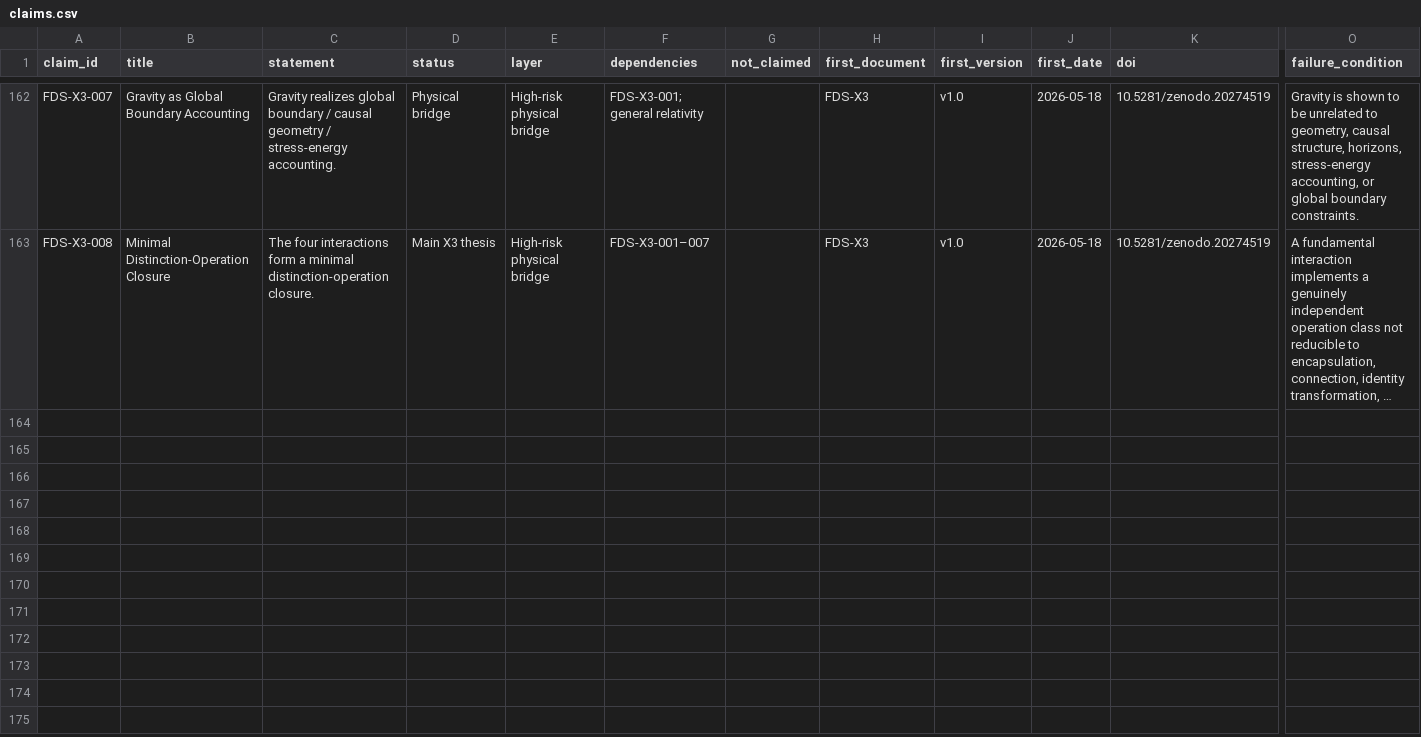
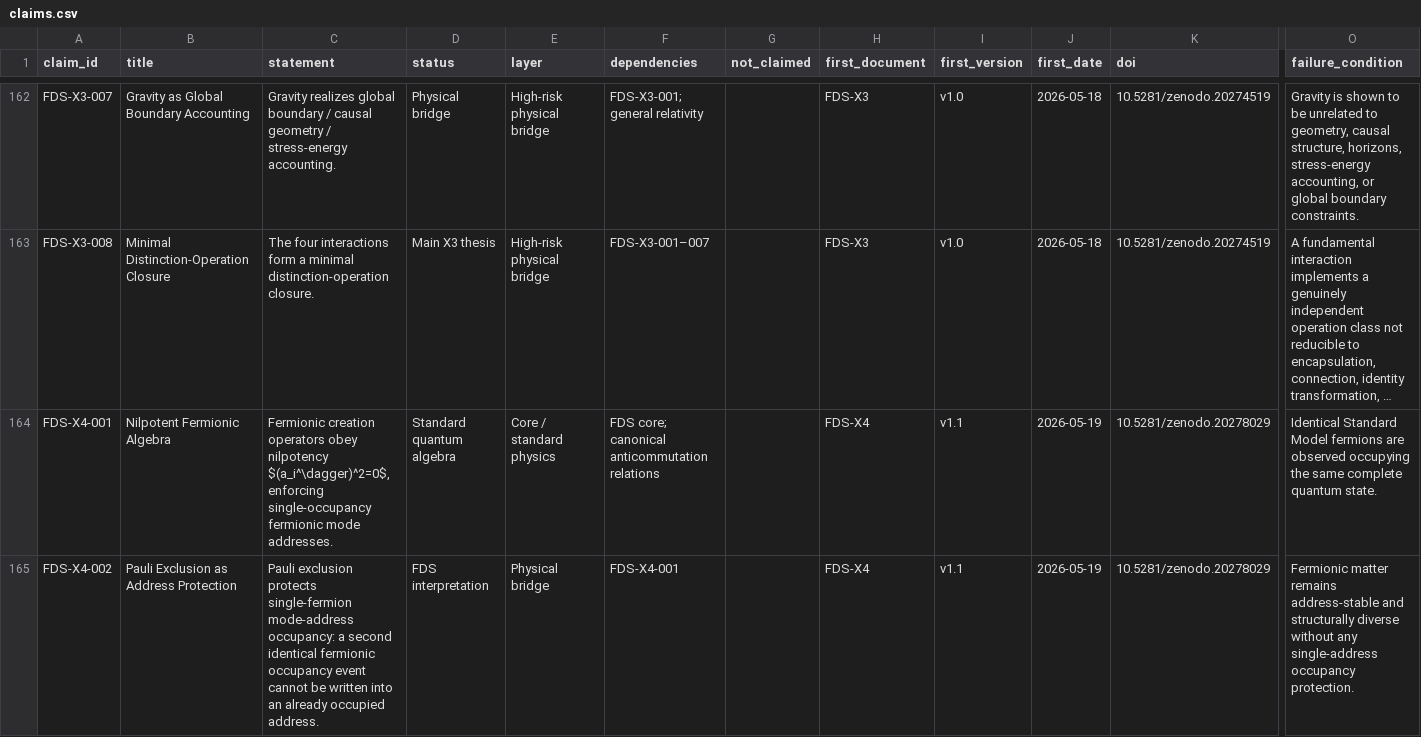
Before and after one commit to yiningwu-research/Distinction-Theory, a CSV file: claims/claims.csv, drawn as a sheet; only a part is shown, gaps mark what is left out; long unchanged cells end in …; rows hold the shown columns only; the diff covers the shown part only; the diff names each change by its address in the sheet, - before the commit and + after, or states it on an @@ line.

Commit message:
feat: add FDS-X4 v1.1 release
- models/fds_x4/: simulation code, figures, data, README
- papers/FDS-X4/: release PDF
- PAPER_MAP.md: X4 status changed from planned to Released
- CLAIM_STATUS.md: added X4 row
- TIMESTAMPS.md: X4 row with DOI and fds-x4-v1.1 tag
- CLAIM_LEDGER.md: X4 section with 8 claims
- VERSION_HISTORY.md: X4 release entry
- CITATION.cff: X4 DOI added
- README.md: Key Documents updated
- claims.yaml + claims.csv: X4 claims added

```diff
--- a/claims/claims.csv
+++ b/claims/claims.csv
+row 164: FDS-X4-001 | Nilpotent Fermionic Algebra | Fermionic creation operators obey nilpotency $(a_i^\dagger)^2=0$, enforcing single-occupancy fermionic mode addresses. | Standard quantum algebra | Core / standard physics | FDS core; canonical anticommutation relations |  | FDS-X4 | v1.1 | 2026-05-19 | 10.5281/zenodo.20278029 | Identical Standard Model fermions are observed occupying the same complete quantum state.
+row 165: FDS-X4-002 | Pauli Exclusion as Address Protection | Pauli exclusion protects single-fermion mode-address occupancy: a second identical fermionic occupancy event cannot be written into an already occupied address. | FDS interpretation | Physical bridge | FDS-X4-001 |  | FDS-X4 | v1.1 | 2026-05-19 | 10.5281/zenodo.20278029 | Fermionic matter remains address-stable and structurally diverse without any single-address occupancy protection.
```
Also changed, not shown: 6 added rows elsewhere in this file, 29 other files.
